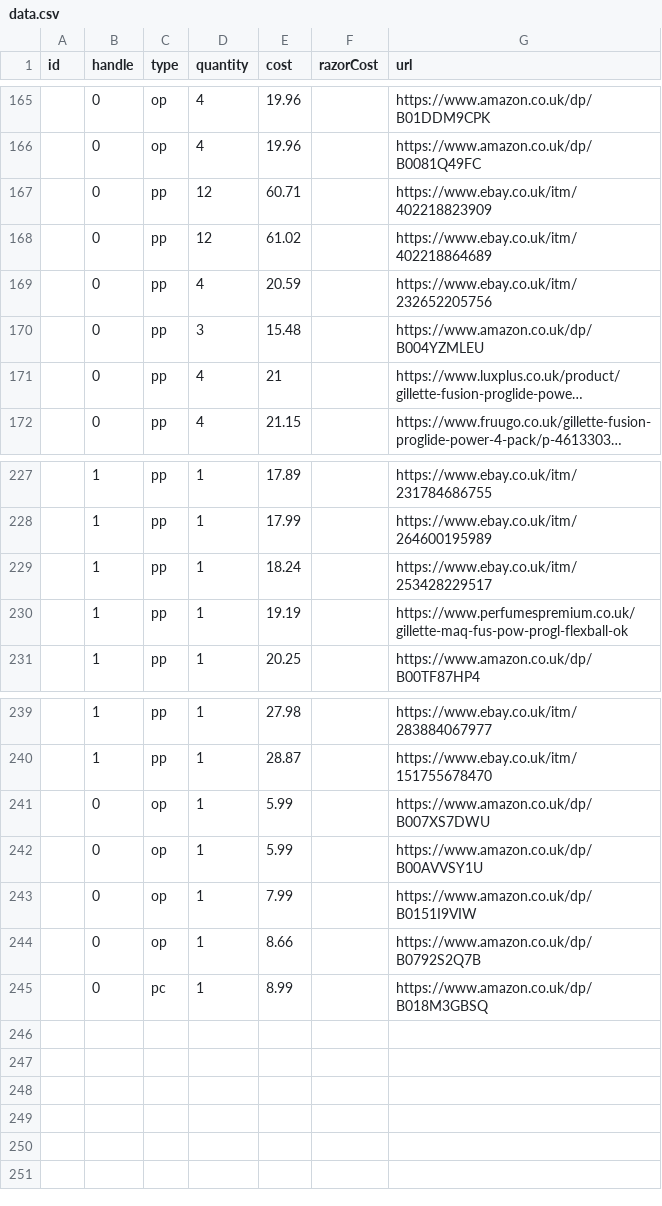
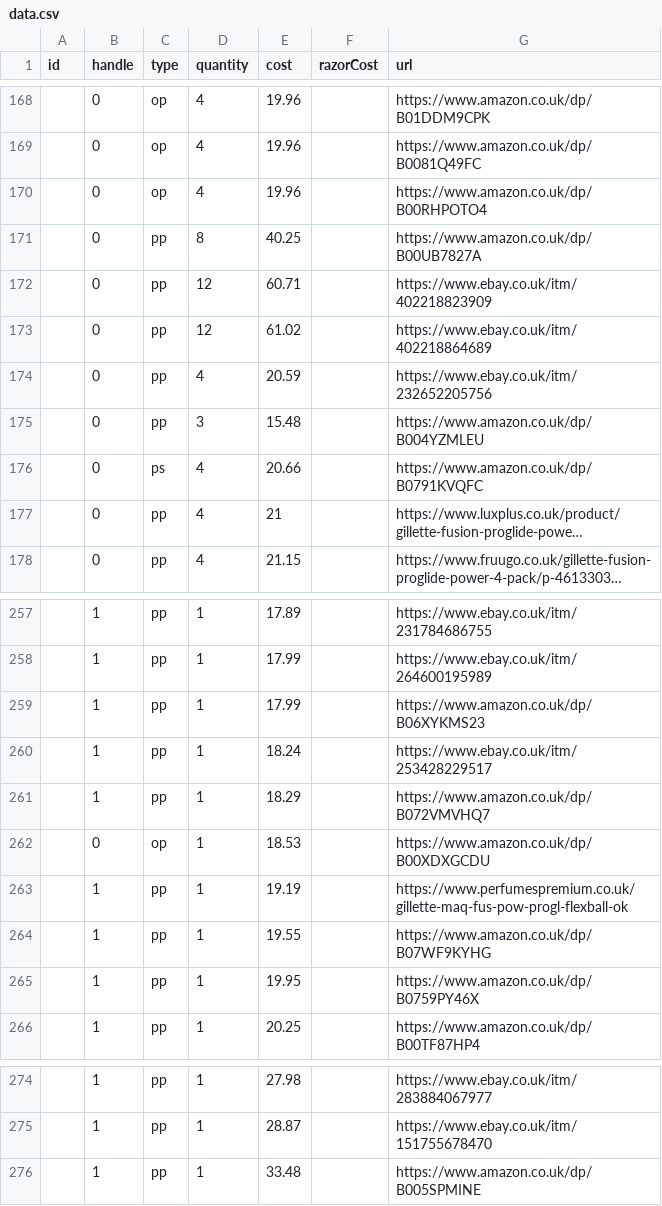
Before and after one commit to prototype99/price-razor-cartridge, a CSV file: data.csv, drawn as a sheet; only a part is shown, gaps mark what is left out; long unchanged cells end in …; the diff covers the shown part only; the diff names each change by its address in the sheet, - before the commit and + after, or states it on an @@ line.

Commit message:
add final piece of amazon data, fix sorting

```diff
--- a/data.csv
+++ b/data.csv
+row 170:  | 0 | op | 4 | 19.96 |  | https://www.amazon.co.uk/dp/B00RHPOTO4
+row 171:  | 0 | pp | 8 | 40.25 |  | https://www.amazon.co.uk/dp/B00UB7827A
+row 176:  | 0 | ps | 4 | 20.66 |  | https://www.amazon.co.uk/dp/B0791KVQFC
+row 259:  | 1 | pp | 1 | 17.99 |  | https://www.amazon.co.uk/dp/B06XYKMS23
+row 261:  | 1 | pp | 1 | 18.29 |  | https://www.amazon.co.uk/dp/B072VMVHQ7
+row 262:  | 0 | op | 1 | 18.53 |  | https://www.amazon.co.uk/dp/B00XDXGCDU
+row 264:  | 1 | pp | 1 | 19.55 |  | https://www.amazon.co.uk/dp/B07WF9KYHG
+row 265:  | 1 | pp | 1 | 19.95 |  | https://www.amazon.co.uk/dp/B0759PY46X
@@ row 241 moved to row 191: 0 @@
@@ row 242 moved to row 192: 0 @@
@@ row 243 moved to row 211: 0 @@
@@ row 244 moved to row 212: 0 @@
@@ row 245 moved to row 214: 0 @@
+row 276:  | 1 | pp | 1 | 33.48 |  | https://www.amazon.co.uk/dp/B005SPMINE
```
Also changed, not shown: 23 added rows and 1 removed row elsewhere in this file.
